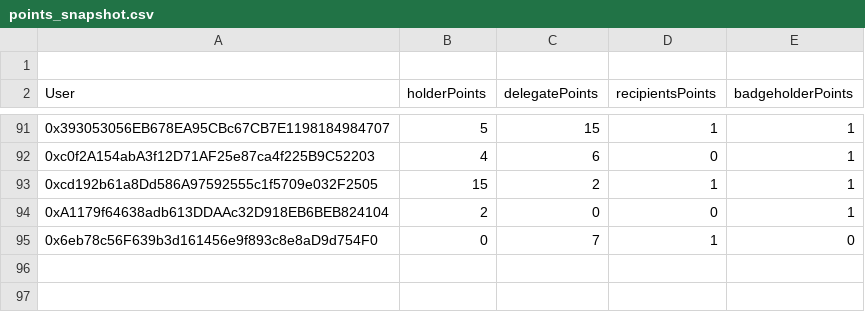
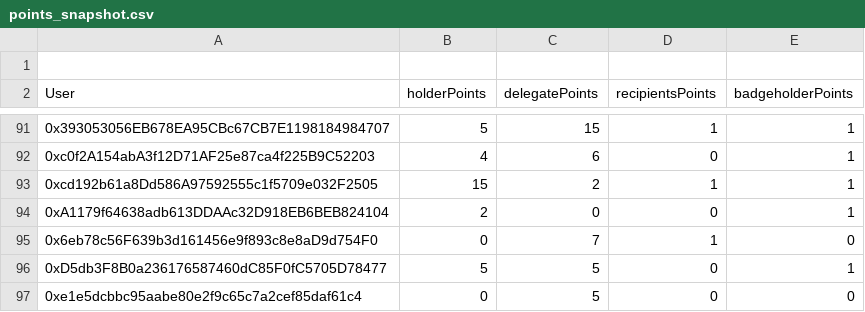
Before and after one commit to GeneralMagicio/pw-backend, a CSV file: assets/points_snapshot.csv, drawn as a sheet; only a part is shown, gaps mark what is left out; the diff names each change by its address in the sheet, - before the commit and + after, or states it on an @@ line.

```diff
--- a/assets/points_snapshot.csv
+++ b/assets/points_snapshot.csv
+row 96: 0xD5db3F8B0a236176587460dC85F0fC5705D78477 | 5 | 5 | 0 | 1
+row 97: 0xe1e5dcbbc95aabe80e2f9c65c7a2cef85daf61c4 | 0 | 5 | 0 | 0
```
Also changed, not shown: 3 other files.
